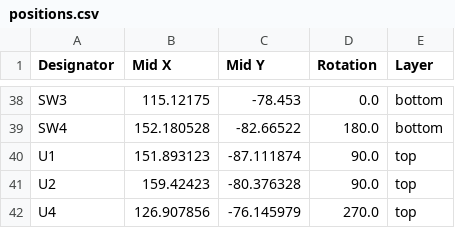
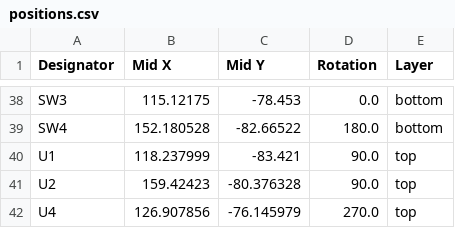
Before and after one commit to espcaa/clicky-devboard, a CSV file: kicad/production/positions.csv, drawn as a sheet; only a part is shown, gaps mark what is left out; the diff covers the shown part only.

```diff
--- a/kicad/production/positions.csv
+++ b/kicad/production/positions.csv
@@ -39,3 +39,3 @@ SW3,115.12175,-78.453,0.0,bottom
 SW4,152.180528,-82.66522,180.0,bottom
-U1,151.893123,-87.111874,90.0,top
+U1,118.237999,-83.421,90.0,top
 U2,159.42423,-80.376328,90.0,top
```
Also changed, not shown: 26 edited cells elsewhere in this file, kicad/production/bom.csv, 20 other files.
